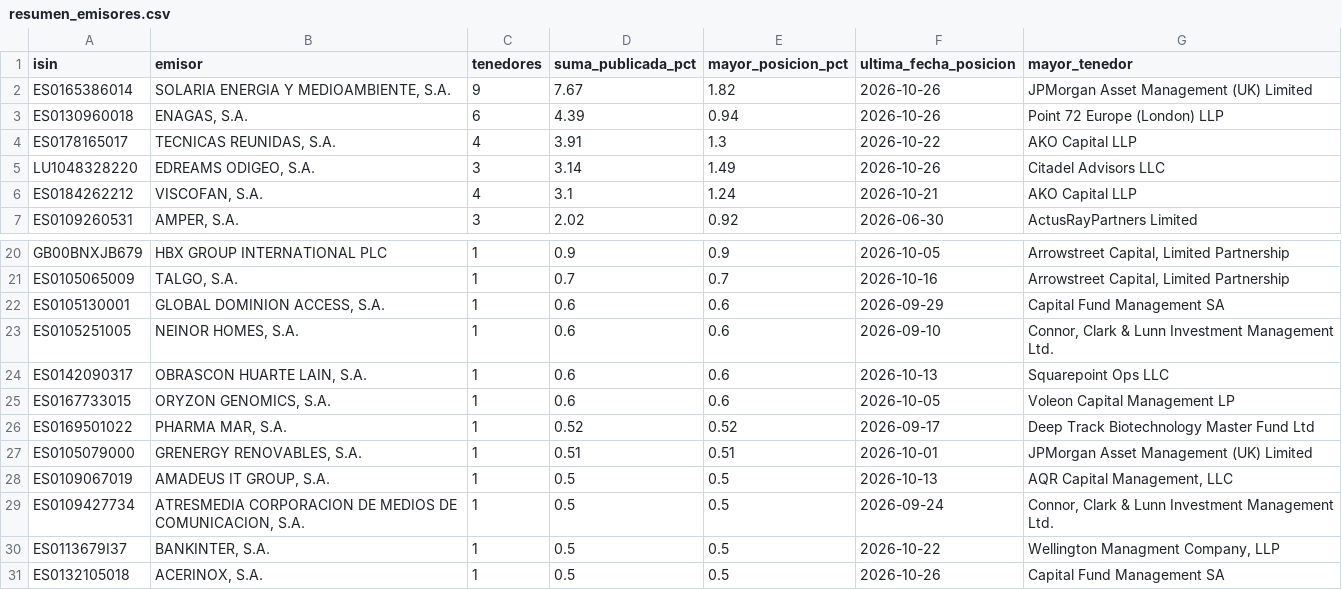
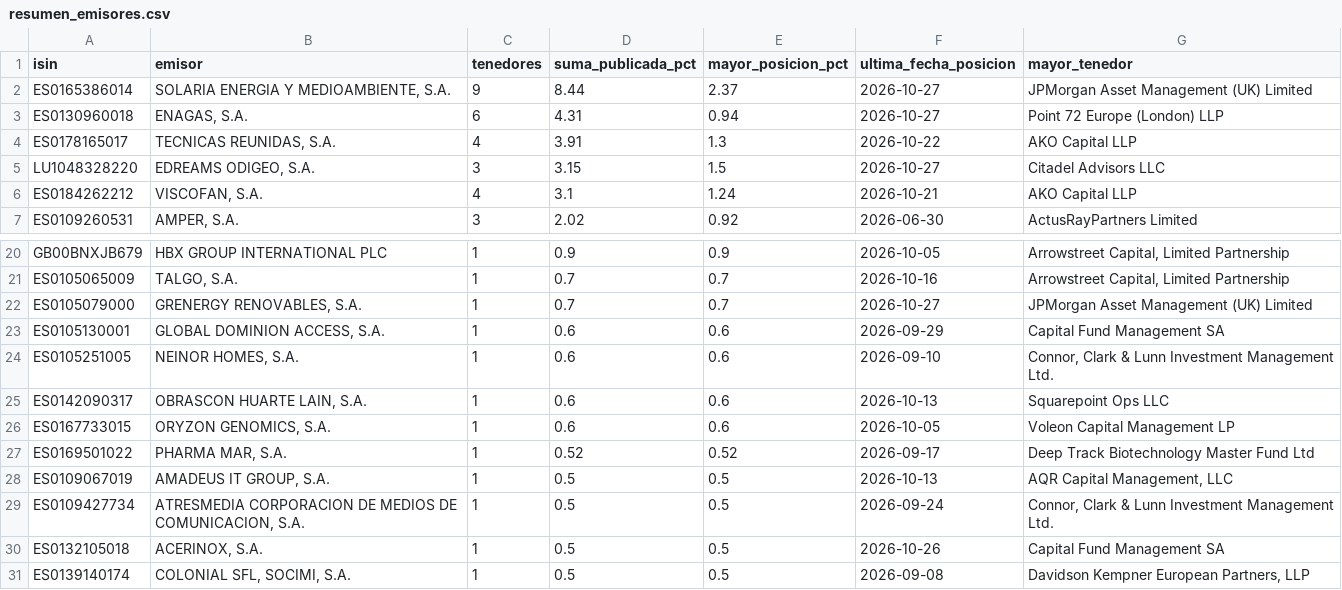
Before and after one commit to elespeculador-datos/ifg, a CSV file: docs/cortos/datos/resumen_emisores.csv, drawn as a sheet; only a part is shown, gaps mark what is left out; the shorter side is filled out with more unchanged rows.

```diff
--- a/docs/cortos/datos/resumen_emisores.csv
+++ b/docs/cortos/datos/resumen_emisores.csv
@@ -1,6 +1,6 @@
 isin,emisor,tenedores,suma_publicada_pct,mayor_posicion_pct,ultima_fecha_posicion,mayor_tenedor
-ES0165386014,"SOLARIA ENERGIA Y MEDIOAMBIENTE, S.A.",9,7.67,1.82,2026-10-26,JPMorgan Asset Management (UK) Limited
-ES0130960018,"ENAGAS, S.A.",6,4.39,0.94,2026-10-26,Point 72 Europe (London) LLP
+ES0165386014,"SOLARIA ENERGIA Y MEDIOAMBIENTE, S.A.",9,8.44,2.37,2026-10-27,JPMorgan Asset Management (UK) Limited
+ES0130960018,"ENAGAS, S.A.",6,4.31,0.94,2026-10-27,Point 72 Europe (London) LLP
 ES0178165017,"TECNICAS REUNIDAS, S.A.",4,3.91,1.3,2026-10-22,AKO Capital LLP
-LU1048328220,"EDREAMS ODIGEO, S.A.",3,3.14,1.49,2026-10-26,Citadel Advisors LLC
+LU1048328220,"EDREAMS ODIGEO, S.A.",3,3.15,1.5,2026-10-27,Citadel Advisors LLC
 ES0184262212,"VISCOFAN, S.A.",4,3.1,1.24,2026-10-21,AKO Capital LLP
@@ -21,2 +21,3 @@ GB00BNXJB679,HBX GROUP INTERNATIONAL PLC,1,0.9,0.9,2026-10-05,"Arrowstreet Capit
 ES0105065009,"TALGO, S.A.",1,0.7,0.7,2026-10-16,"Arrowstreet Capital, Limited Partnership"
+ES0105079000,"GRENERGY RENOVABLES, S.A.",1,0.7,0.7,2026-10-27,JPMorgan Asset Management (UK) Limited
 ES0105130001,"GLOBAL DOMINION ACCESS, S.A.",1,0.6,0.6,2026-09-29,Capital Fund Management SA
@@ -26,6 +27,4 @@ ES0167733015,"ORYZON GENOMICS, S.A.",1,0.6,0.6,2026-10-05,Voleon Capital Managem
 ES0169501022,"PHARMA MAR, S.A.",1,0.52,0.52,2026-09-17,Deep Track Biotechnology Master Fund Ltd
-ES0105079000,"GRENERGY RENOVABLES, S.A.",1,0.51,0.51,2026-10-01,JPMorgan Asset Management (UK) Limited
 ES0109067019,"AMADEUS IT GROUP, S.A.",1,0.5,0.5,2026-10-13,"AQR Capital Management, LLC"
 ES0109427734,"ATRESMEDIA CORPORACION DE MEDIOS DE COMUNICACION, S.A.",1,0.5,0.5,2026-09-24,"Connor, Clark & Lunn Investment Management Ltd."
-ES0113679I37,"BANKINTER, S.A.",1,0.5,0.5,2026-10-22,"Wellington Managment Company, LLP"
 ES0132105018,"ACERINOX, S.A.",1,0.5,0.5,2026-10-26,Capital Fund Management SA
```
Also changed, not shown: docs/cortos/datos/cambios.csv, docs/cortos/datos/historial_cambios.csv, 6 other files.
